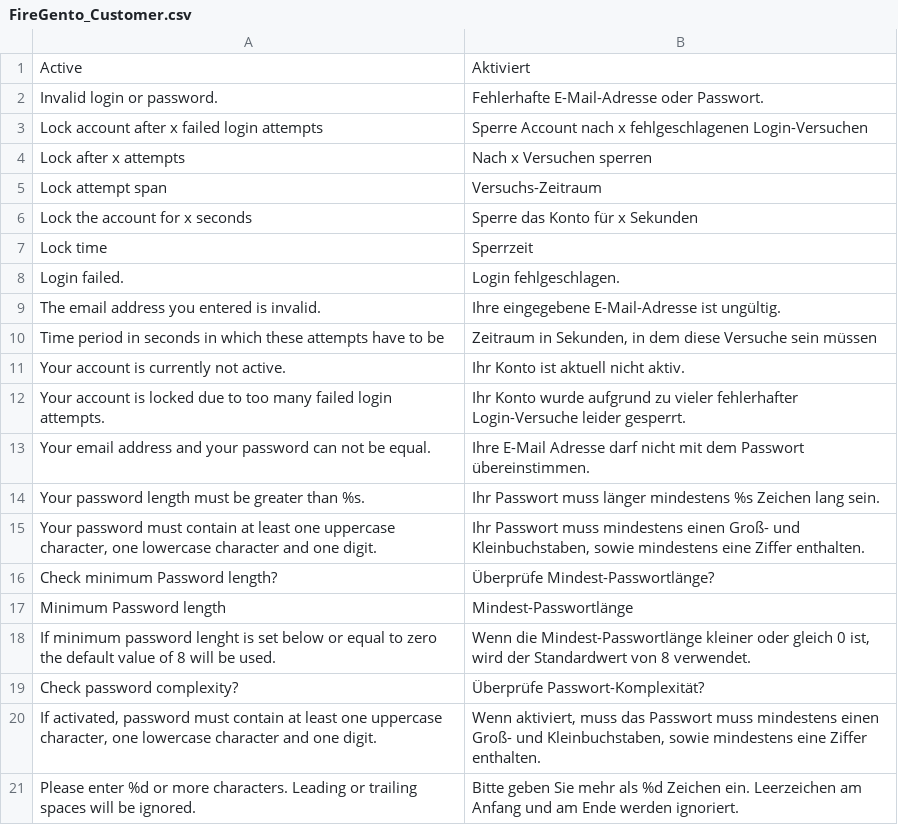
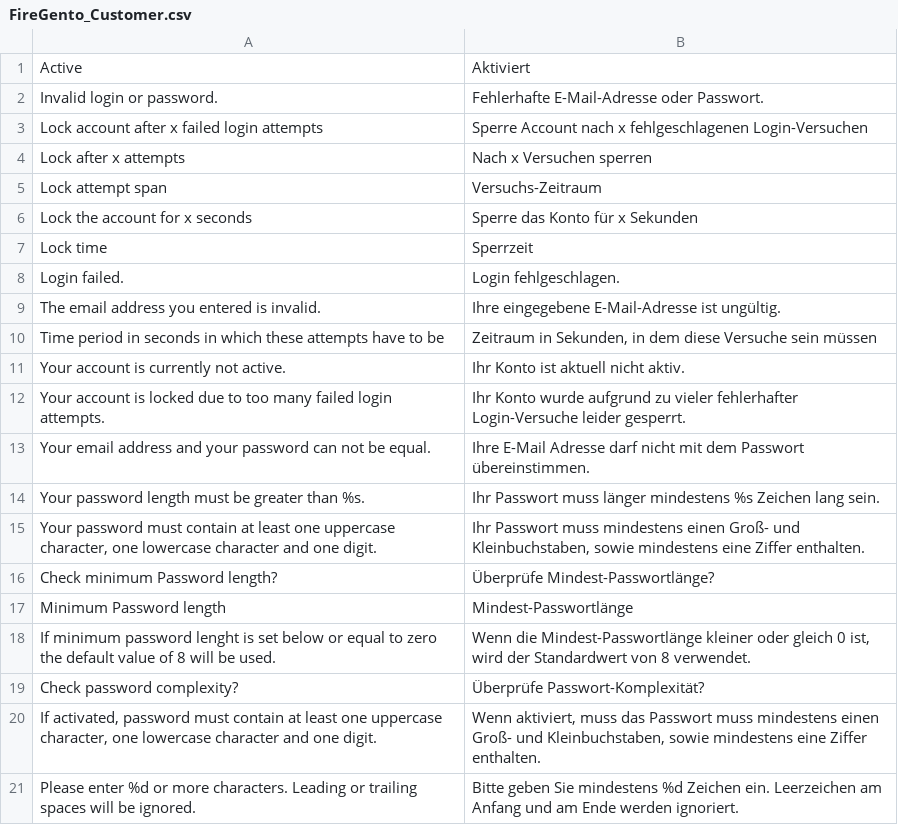
Before and after one commit to firegento/firegento-customer, a CSV file: src/app/locale/de_DE/FireGento_Customer.csv, drawn as a sheet.

Commit message:
fix meaning in password length message

```diff
--- a/src/app/locale/de_DE/FireGento_Customer.csv
+++ b/src/app/locale/de_DE/FireGento_Customer.csv
@@ -20,2 +20,2 @@
 "If activated, password must contain at least one uppercase character, one lowercase character and one digit.","Wenn aktiviert, muss das Passwort muss mindestens einen Groß- und Kleinbuchstaben, sowie mindestens eine Ziffer enthalten."
-"Please enter %d or more characters. Leading or trailing spaces will be ignored.","Bitte geben Sie mehr als %d Zeichen ein. Leerzeichen am Anfang und am Ende werden ignoriert."
+"Please enter %d or more characters. Leading or trailing spaces will be ignored.","Bitte geben Sie mindestens %d Zeichen ein. Leerzeichen am Anfang und am Ende werden ignoriert."
```
